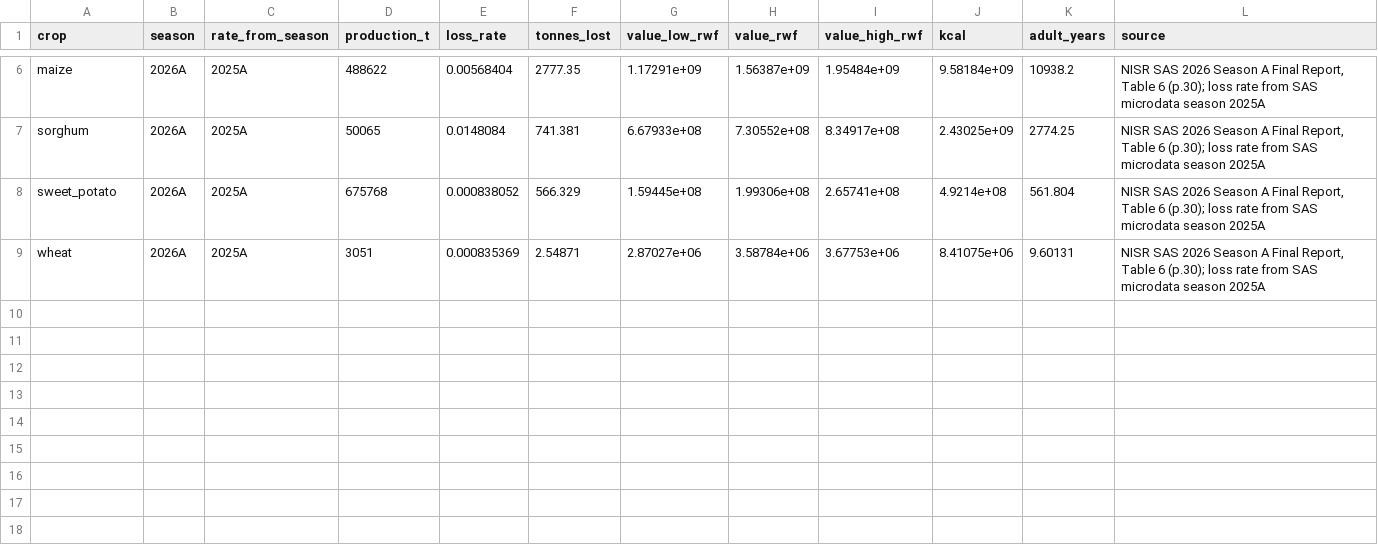
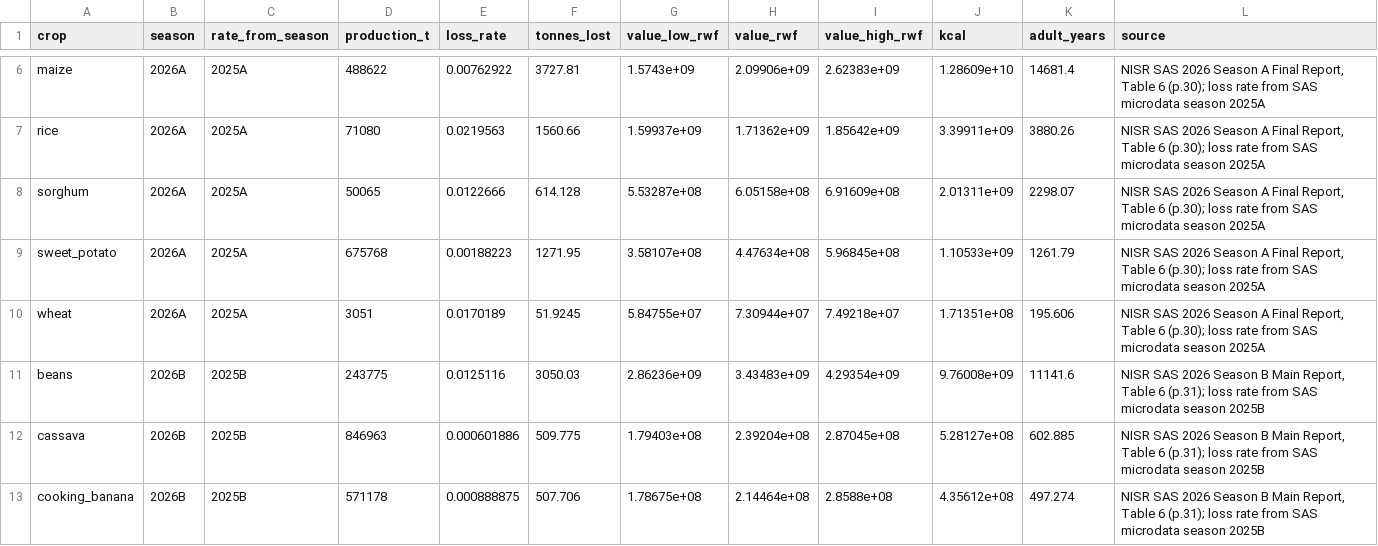
Before and after one commit to Croixfx/isarura-, a CSV file: data/public/loss_latest.csv, drawn as a sheet; only a part is shown, gaps mark what is left out; addresses are those after the commit; the diff covers the shown part only; the diff names each change by its address in the sheet, - before the commit and + after, or states it on an @@ line.

```diff
--- a/data/public/loss_latest.csv
+++ b/data/public/loss_latest.csv
-E6 (loss_rate): 0.00568404
+E6 (loss_rate): 0.00762922
-F6 (tonnes_lost): 2777.35
+F6 (tonnes_lost): 3727.81
-G6 (value_low_rwf): 1.17291e+09
+G6 (value_low_rwf): 1.5743e+09
-H6 (value_rwf): 1.56387e+09
+H6 (value_rwf): 2.09906e+09
-I6 (value_high_rwf): 1.95484e+09
+I6 (value_high_rwf): 2.62383e+09
-J6 (kcal): 9.58184e+09
+J6 (kcal): 1.28609e+10
-K6 (adult_years): 10938.2
+K6 (adult_years): 14681.4
+row 7: rice | 2026A | 2025A | 71080 | 0.0219563 | 1560.66 | 1.59937e+09 | 1.71362e+09 | 1.85642e+09 | 3.39911e+09 | 3880.26 | NISR SAS 2026 Season A Final Report, Table 6 (p.30); loss rate from SAS microdata season 2025A
-E8 (loss_rate): 0.0148084
+E8 (loss_rate): 0.0122666
-F8 (tonnes_lost): 741.381
+F8 (tonnes_lost): 614.128
-G8 (value_low_rwf): 6.67933e+08
+G8 (value_low_rwf): 5.53287e+08
-H8 (value_rwf): 7.30552e+08
+H8 (value_rwf): 6.05158e+08
-I8 (value_high_rwf): 8.34917e+08
+I8 (value_high_rwf): 6.91609e+08
-J8 (kcal): 2.43025e+09
+J8 (kcal): 2.01311e+09
-K8 (adult_years): 2774.25
+K8 (adult_years): 2298.07
-E9 (loss_rate): 0.000838052
+E9 (loss_rate): 0.00188223
-F9 (tonnes_lost): 566.329
+F9 (tonnes_lost): 1271.95
-G9 (value_low_rwf): 1.59445e+08
+G9 (value_low_rwf): 3.58107e+08
-H9 (value_rwf): 1.99306e+08
+H9 (value_rwf): 4.47634e+08
-I9 (value_high_rwf): 2.65741e+08
+I9 (value_high_rwf): 5.96845e+08
-J9 (kcal): 4.9214e+08
+J9 (kcal): 1.10533e+09
-K9 (adult_years): 561.804
+K9 (adult_years): 1261.79
-E10 (loss_rate): 0.000835369
+E10 (loss_rate): 0.0170189
-F10 (tonnes_lost): 2.54871
+F10 (tonnes_lost): 51.9245
-G10 (value_low_rwf): 2.87027e+06
+G10 (value_low_rwf): 5.84755e+07
-H10 (value_rwf): 3.58784e+06
+H10 (value_rwf): 7.30944e+07
-I10 (value_high_rwf): 3.67753e+06
+I10 (value_high_rwf): 7.49218e+07
-J10 (kcal): 8.41075e+06
+J10 (kcal): 1.71351e+08
-K10 (adult_years): 9.60131
+K10 (adult_years): 195.606
+row 11: beans | 2026B | 2025B | 243775 | 0.0125116 | 3050.03 | 2.86236e+09 | 3.43483e+09 | 4.29354e+09 | 9.76008e+09 | 11141.6 | NISR SAS 2026 Season B Main Report, Table 6 (p.31); loss rate from SAS microdata season 2025B
+row 12: cassava | 2026B | 2025B | 846963 | 0.000601886 | 509.775 | 1.79403e+08 | 2.39204e+08 | 2.87045e+08 | 5.28127e+08 | 602.885 | NISR SAS 2026 Season B Main Report, Table 6 (p.31); loss rate from SAS microdata season 2025B
+row 13: cooking_banana | 2026B | 2025B | 571178 | 0.000888875 | 507.706 | 1.78675e+08 | 2.14464e+08 | 2.8588e+08 | 4.35612e+08 | 497.274 | NISR SAS 2026 Season B Main Report, Table 6 (p.31); loss rate from SAS microdata season 2025B
```
Also changed, not shown: 6 added rows and 28 edited cells elsewhere in this file, data/public/priority_index.csv, data/public/validation.csv, 11 other files.
